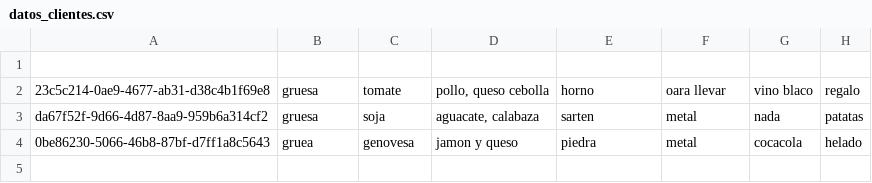
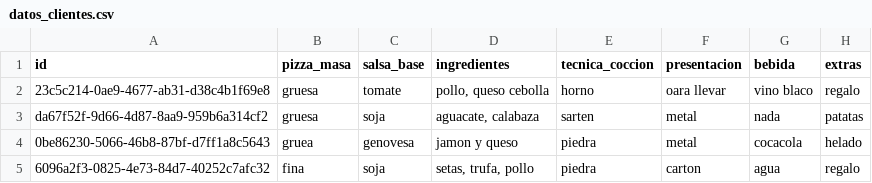
Before and after one commit to ESTHERRODRIGUEZGARCIA/Patrones-Estructurales, a CSV file: PIZZERIA/datos/datos_clientes.csv, drawn as a sheet.

```diff
--- a/PIZZERIA/datos/datos_clientes.csv
+++ b/PIZZERIA/datos/datos_clientes.csv
@@ -1,2 +1,2 @@
-
+id,pizza_masa,salsa_base,ingredientes,tecnica_coccion,presentacion,bebida,extras
 23c5c214-0ae9-4677-ab31-d38c4b1f69e8,gruesa,tomate,"pollo, queso cebolla",horno,oara llevar,vino blaco,regalo
@@ -4 +4,2 @@ da67f52f-9d66-4d87-8aa9-959b6a314cf2,gruesa,soja,"aguacate, calabaza",sarten,met
 0be86230-5066-46b8-87bf-d7ff1a8c5643,gruea,genovesa,jamon y queso,piedra,metal,cocacola,helado
+6096a2f3-0825-4e73-84d7-40252c7afc32,fina,soja,"setas, trufa, pollo",piedra,carton,agua,regalo
```
